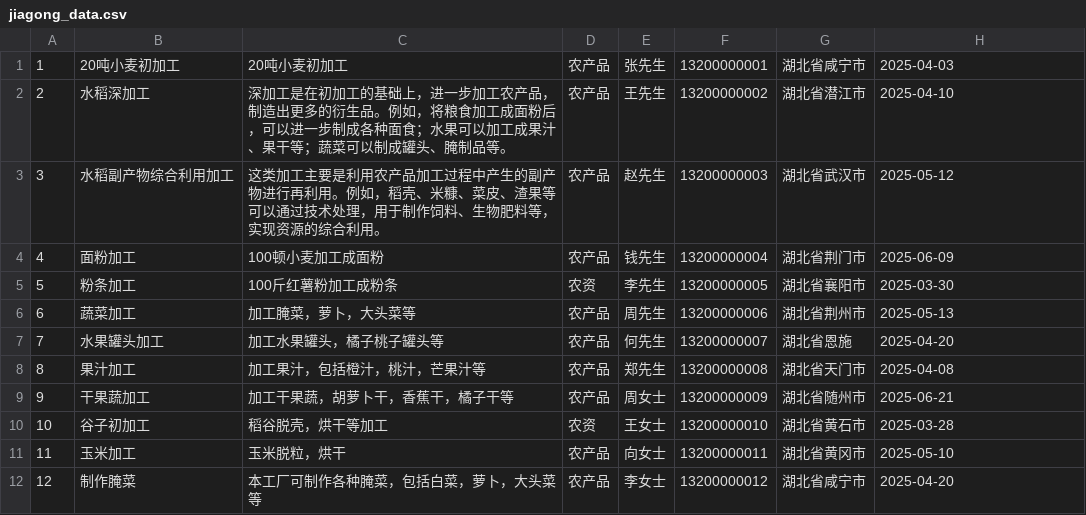
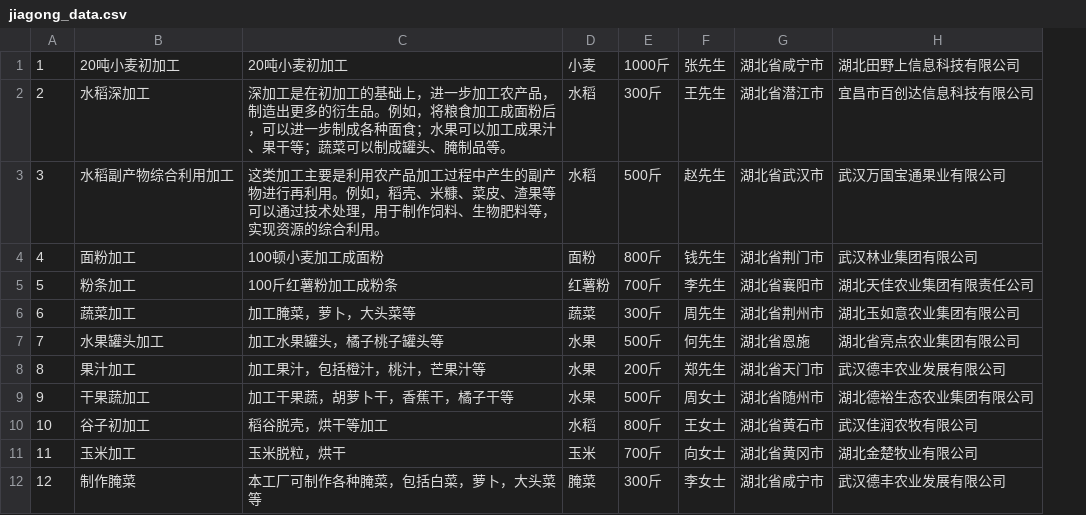
Before and after one commit to yangliu5136/AI_Math_Industry, a CSV file: demandData/jiagong_data.csv, drawn as a sheet; removed rows and columns are numbered as before the commit, all else as after; the diff names each change by its address in the sheet, - before the commit and + after, or states it on an @@ line.

```diff
--- a/demandData/jiagong_data.csv
+++ b/demandData/jiagong_data.csv
+column E, rows 1-12: 1000斤 | 300斤 | 500斤 | 800斤 | 700斤 | 300斤 | 500斤 | 200斤 | 500斤 | 800斤 | 700斤 | 300斤
-column F, rows 1-12: 13200000001 | 13200000002 | 13200000003 | 13200000004 | 13200000005 | 13200000006 | 13200000007 | 13200000008 | 13200000009 | 13200000010 | 13200000011 | 13200000012
-D1: 农产品
+D1: 小麦
-H1: 2025-04-03
+H1: 湖北田野上信息科技有限公司
-D2:D3: 农产品
+D2:D3: 水稻
-H2: 2025-04-10
+H2: 宜昌市百创达信息科技有限公司
-H3: 2025-05-12
+H3: 武汉万国宝通果业有限公司
-D4: 农产品
+D4: 面粉
-H4: 2025-06-09
+H4: 武汉林业集团有限公司
-D5: 农资
+D5: 红薯粉
-H5: 2025-03-30
+H5: 湖北天佳农业集团有限责任公司
-D6: 农产品
+D6: 蔬菜
-H6: 2025-05-13
+H6: 湖北玉如意农业集团有限公司
-D7:D9: 农产品
+D7:D9: 水果
-H7: 2025-04-20
+H7: 湖北省亮点农业集团有限公司
-H8: 2025-04-08
+H8: 武汉德丰农业发展有限公司
-H9: 2025-06-21
+H9: 湖北德裕生态农业集团有限公司
-D10: 农资
+D10: 水稻
-H10: 2025-03-28
+H10: 武汉佳润农牧有限公司
-D11: 农产品
+D11: 玉米
-H11: 2025-05-10
+H11: 湖北金楚牧业有限公司
-D12: 农产品
+D12: 腌菜
-H12: 2025-04-20
+H12: 武汉德丰农业发展有限公司
```
Also changed, not shown: demandData/jinrong_data.csv, demandData/jishu_data.csv, 33 other files.
